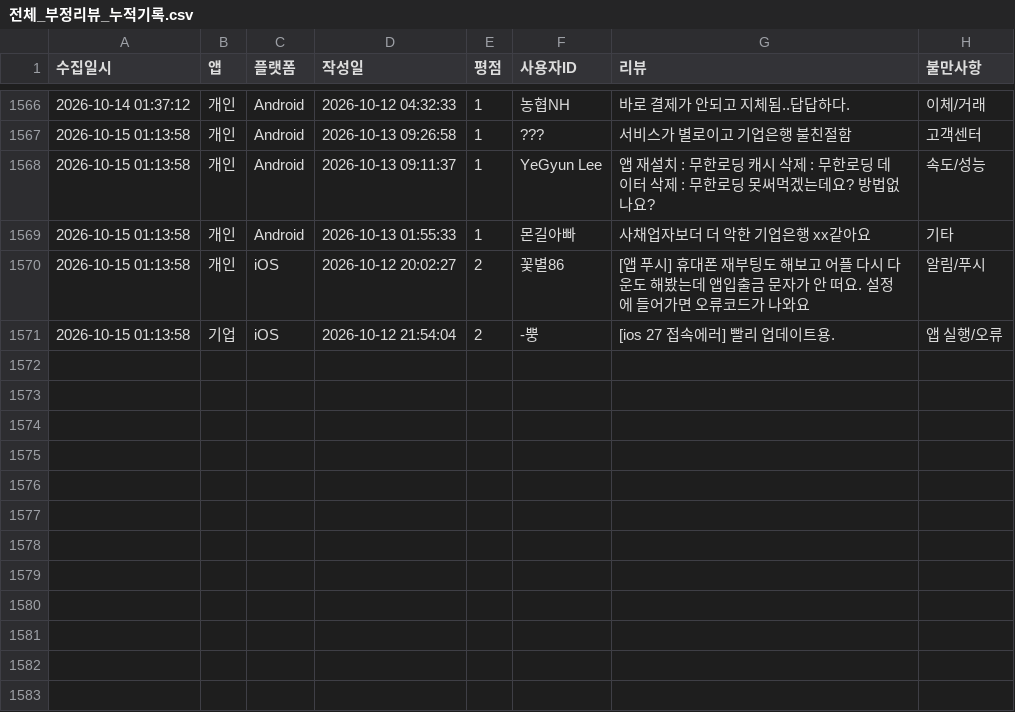
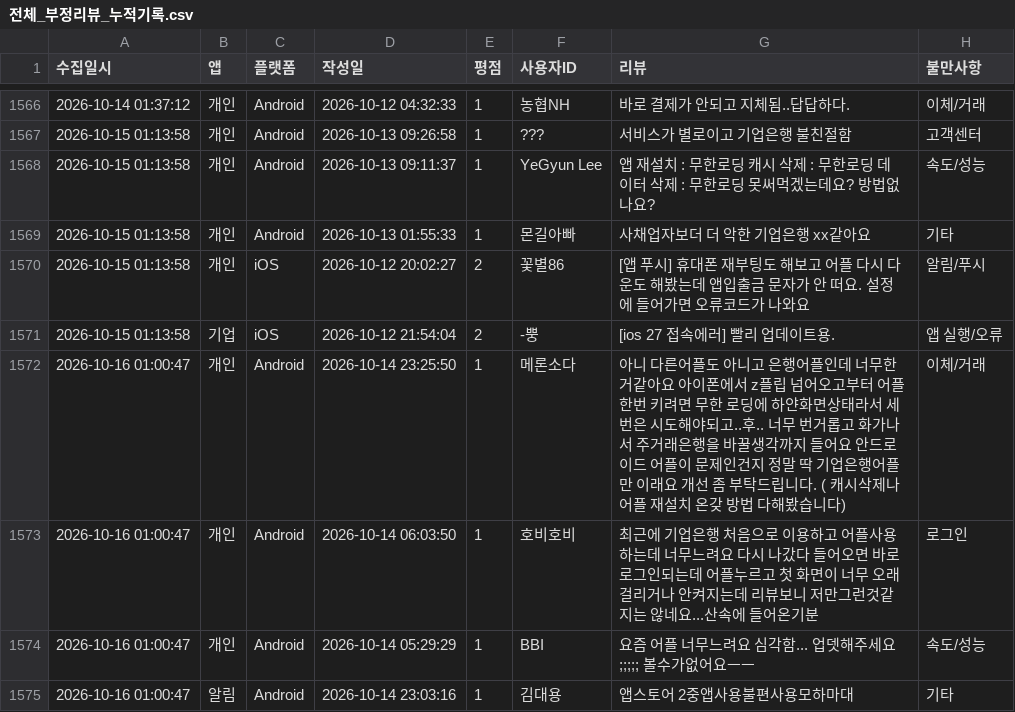
Before and after one commit to Hi-Hub/ibk_review_monitor, a CSV file: data/전체_부정리뷰_누적기록.csv, drawn as a sheet; only a part is shown, gaps mark what is left out.

```diff
--- a/data/전체_부정리뷰_누적기록.csv
+++ b/data/전체_부정리뷰_누적기록.csv
@@ -1571 +1571,5 @@
 2026-10-15 01:13:58,기업,iOS,2026-10-12 21:54:04,2,"-뿡","[ios 27 접속에러] 빨리 업데이트용.",앱 실행/오류
+2026-10-16 01:00:47,개인,Android,2026-10-14 23:25:50,1,"메론소다","아니 다른어플도 아니고 은행어플인데 너무한거같아요 아이폰에서 z플립 넘어오고부터 어플 한번 키려면 무한 로딩에 하얀화면상태라서 세번은 시도해야되고..후.. 너무 번거롭고 화가나서 주거래은행을 바꿀생각까지 들어요 안드로이드 어플이 문제인건지 정말 딱 기업은행어플만 이래요 개선 좀 부탁드립니다. ( 캐시삭제나 어플 재설치 온갖 방법 다해봤습니다)",이체/거래
+2026-10-16 01:00:47,개인,Android,2026-10-14 06:03:50,1,"호비호비","최근에 기업은행 처음으로 이용하고 어플사용하는데 너무느려요 다시 나갔다 들어오면 바로 로그인되는데 어플누르고 첫 화면이 너무 오래걸리거나 안켜지는데 리뷰보니 저만그런것같지는 않네요...산속에 들어온기분",로그인
+2026-10-16 01:00:47,개인,Android,2026-10-14 05:29:29,1,"BBI","요즘 어플 너무느려요 심각함... 업뎃해주세요;;;;; 볼수가없어요ㅡㅡ",속도/성능
+2026-10-16 01:00:47,알림,Android,2026-10-14 23:03:16,1,"김대용","앱스토어 2중앱사용불편사용모하마대",기타
```
Also changed, not shown: 5 other files.
